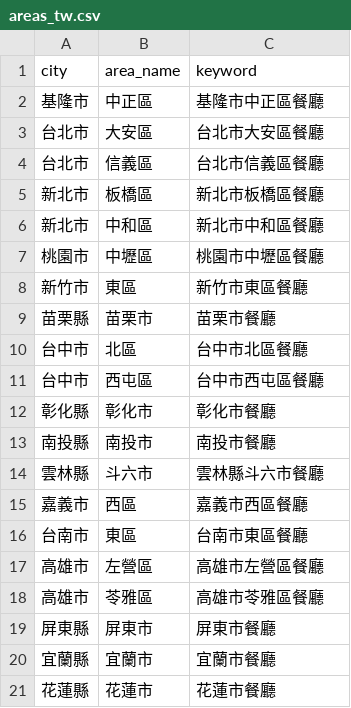
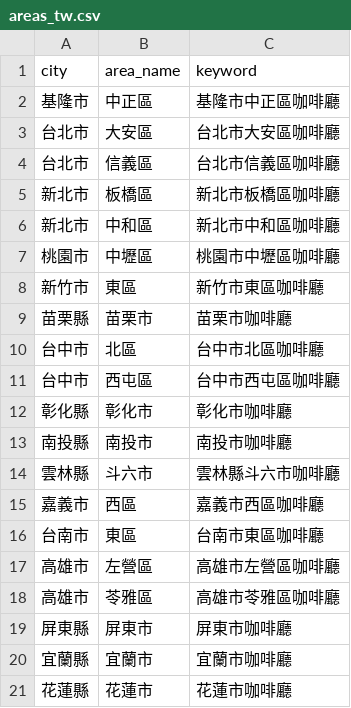
Before and after one commit to KOYUNGCHING/GenAI_and_DS_App, a CSV file: maps_reviews/data/areas/areas_tw.csv, drawn as a sheet.

```diff
--- a/maps_reviews/data/areas/areas_tw.csv
+++ b/maps_reviews/data/areas/areas_tw.csv
@@ -1,21 +1,21 @@
 city,area_name,keyword
-基隆市,中正區,基隆市中正區餐廳
-台北市,大安區,台北市大安區餐廳
-台北市,信義區,台北市信義區餐廳
-新北市,板橋區,新北市板橋區餐廳
-新北市,中和區,新北市中和區餐廳
-桃園市,中壢區,桃園市中壢區餐廳
-新竹市,東區,新竹市東區餐廳
-苗栗縣,苗栗市,苗栗市餐廳
-台中市,北區,台中市北區餐廳
-台中市,西屯區,台中市西屯區餐廳
-彰化縣,彰化市,彰化市餐廳
-南投縣,南投市,南投市餐廳
-雲林縣,斗六市,雲林縣斗六市餐廳
-嘉義市,西區,嘉義市西區餐廳
-台南市,東區,台南市東區餐廳
-高雄市,左營區,高雄市左營區餐廳
-高雄市,苓雅區,高雄市苓雅區餐廳
-屏東縣,屏東市,屏東市餐廳
-宜蘭縣,宜蘭市,宜蘭市餐廳
-花蓮縣,花蓮市,花蓮市餐廳
+基隆市,中正區,基隆市中正區咖啡廳
+台北市,大安區,台北市大安區咖啡廳
+台北市,信義區,台北市信義區咖啡廳
+新北市,板橋區,新北市板橋區咖啡廳
+新北市,中和區,新北市中和區咖啡廳
+桃園市,中壢區,桃園市中壢區咖啡廳
+新竹市,東區,新竹市東區咖啡廳
+苗栗縣,苗栗市,苗栗市咖啡廳
+台中市,北區,台中市北區咖啡廳
+台中市,西屯區,台中市西屯區咖啡廳
+彰化縣,彰化市,彰化市咖啡廳
+南投縣,南投市,南投市咖啡廳
+雲林縣,斗六市,雲林縣斗六市咖啡廳
+嘉義市,西區,嘉義市西區咖啡廳
+台南市,東區,台南市東區咖啡廳
+高雄市,左營區,高雄市左營區咖啡廳
+高雄市,苓雅區,高雄市苓雅區咖啡廳
+屏東縣,屏東市,屏東市咖啡廳
+宜蘭縣,宜蘭市,宜蘭市咖啡廳
+花蓮縣,花蓮市,花蓮市咖啡廳
```
Also changed, not shown: 9 other files.
